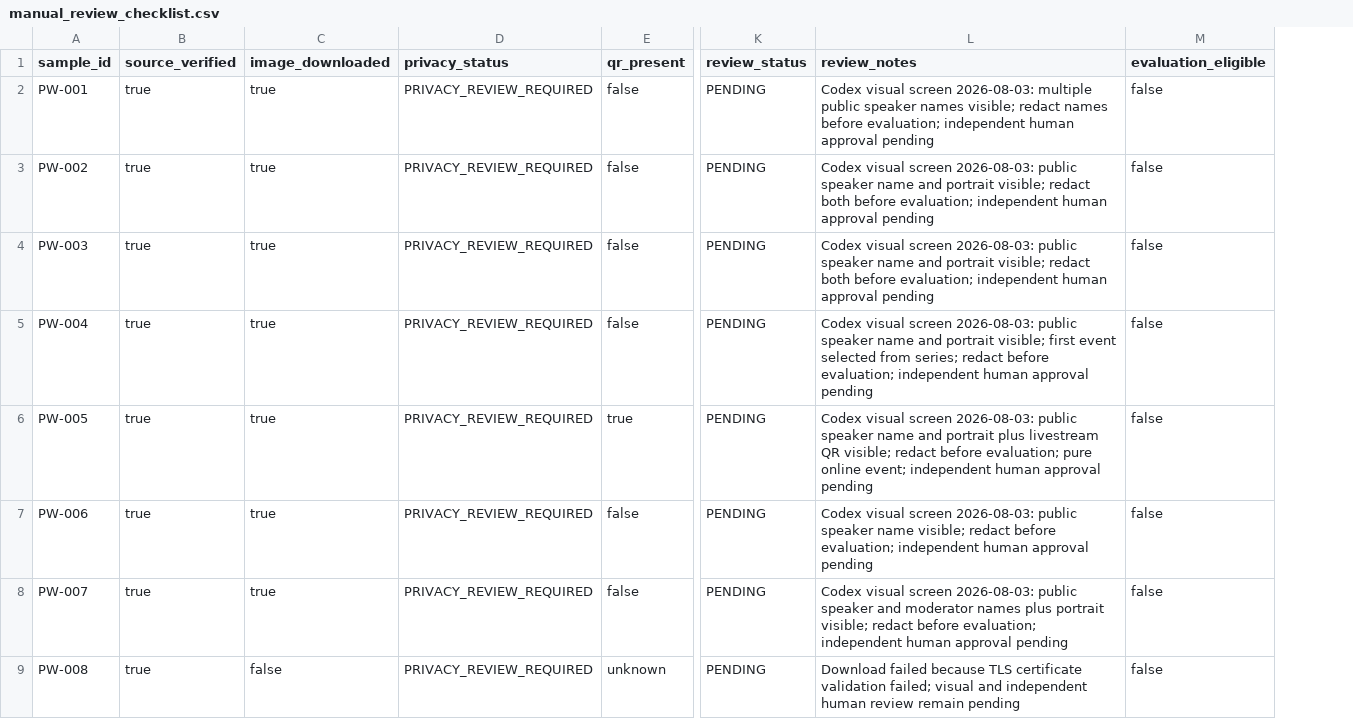
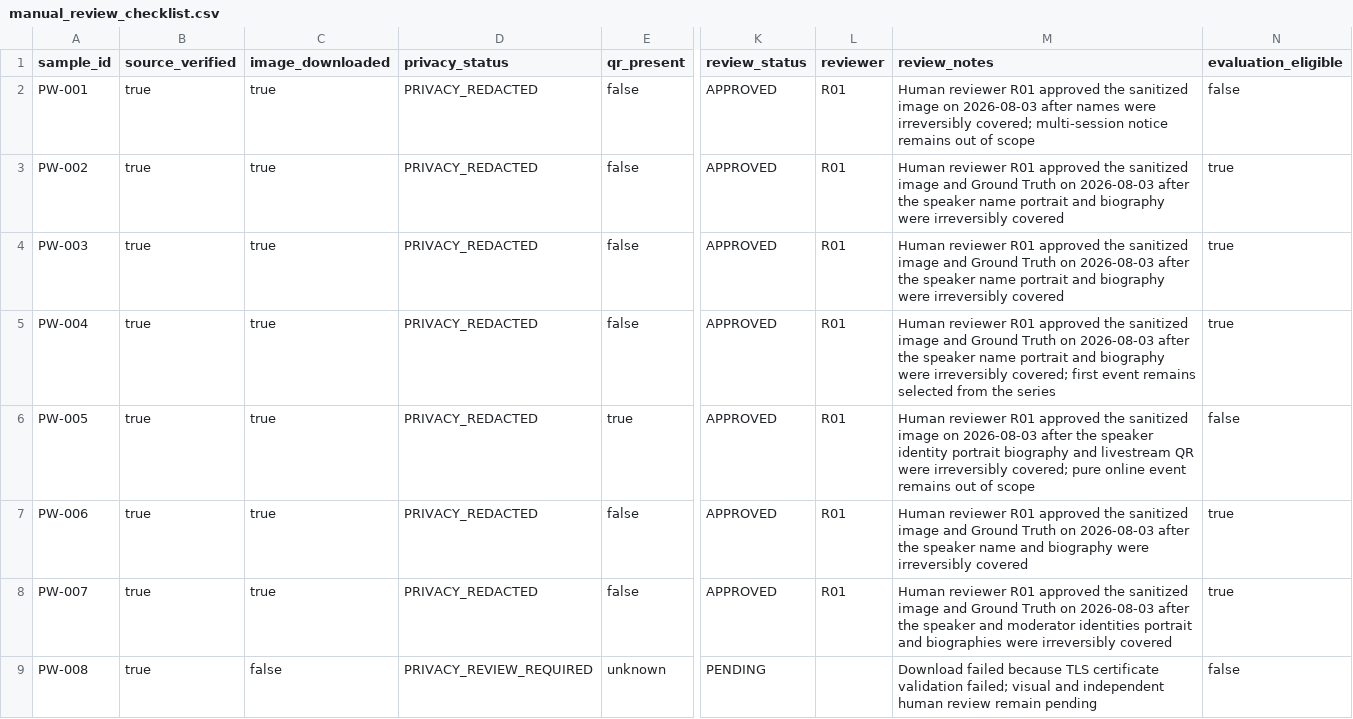
Before and after one commit to shuabirfana-a11y/GlanceFlow, a CSV file: evaluation/real_data/public_web/manual_review_checklist.csv, drawn as a sheet; only a part is shown, gaps mark what is left out; removed rows and columns are numbered as before the commit, all else as after; the diff covers the shown part only; the diff names each change by its address in the sheet, - before the commit and + after, or states it on an @@ line.

Commit message:
test: add public-web privacy review workflow

```diff
--- a/evaluation/real_data/public_web/manual_review_checklist.csv
+++ b/evaluation/real_data/public_web/manual_review_checklist.csv
-column L (review_notes), rows 2-9: Codex visual screen 2026-08-03: multiple public speaker names visible; redact names before evaluation; independent human approval pending | Codex visual screen 2026-08-03: public speaker name and portrait visible; redact both before evaluation; independent human approval pending | Codex visual screen 2026-08-03: public speaker name and portrait visible; redact both before evaluation; independent human approval pending | Codex visual screen 2026-08-03: public speaker name and portrait visible; first event selected from series; redact before evaluation; independent human approval pending | Codex visual screen 2026-08-03: public speaker name and portrait plus livestream QR visible; redact before evaluation; pure online event; independent human approval pending | Codex visual screen 2026-08-03: public speaker name visible; redact before evaluation; independent human approval pending | Codex visual screen 2026-08-03: public speaker and moderator names plus portrait visible; redact before evaluation; independent human approval pending | Download failed because TLS certificate validation failed; visual and independent human review remain pending
+column L (reviewer), rows 2-8: all R01
+column M (review_notes), rows 2-9: Human reviewer R01 approved the sanitized image on 2026-08-03 after names were irreversibly covered; multi-session notice remains out of scope | Human reviewer R01 approved the sanitized image and Ground Truth on 2026-08-03 after the speaker name portrait and biography were irreversibly covered | Human reviewer R01 approved the sanitized image and Ground Truth on 2026-08-03 after the speaker name portrait and biography were irreversibly covered | Human reviewer R01 approved the sanitized image and Ground Truth on 2026-08-03 after the speaker name portrait and biography were irreversibly covered; first event remains selected from the series | Human reviewer R01 approved the sanitized image on 2026-08-03 after the speaker identity portrait biography and livestream QR were irreversibly covered; pure online event remains out of scope | Human reviewer R01 approved the sanitized image and Ground Truth on 2026-08-03 after the speaker name and biography were irreversibly covered | Human reviewer R01 approved the sanitized image and Ground Truth on 2026-08-03 after the speaker and moderator identities portrait and biographies were irreversibly covered | Download failed because TLS certificate validation failed; visual and independent human review remain pending
-D2:D8 (privacy_status): PRIVACY_REVIEW_REQUIRED
+D2:D8 (privacy_status): PRIVACY_REDACTED
-K2:K8 (review_status): PENDING
+K2:K8 (review_status): APPROVED
-N3:N5 (evaluation_eligible): false
+N3:N5 (evaluation_eligible): true
-N7:N8 (evaluation_eligible): false
+N7:N8 (evaluation_eligible): true
```
Also changed, not shown: 14 edited cells elsewhere in this file, evaluation/real_data/public_web/manifest.csv, outputs/evaluation/public_web/public_web_vs_synthetic.csv, 26 other files.
